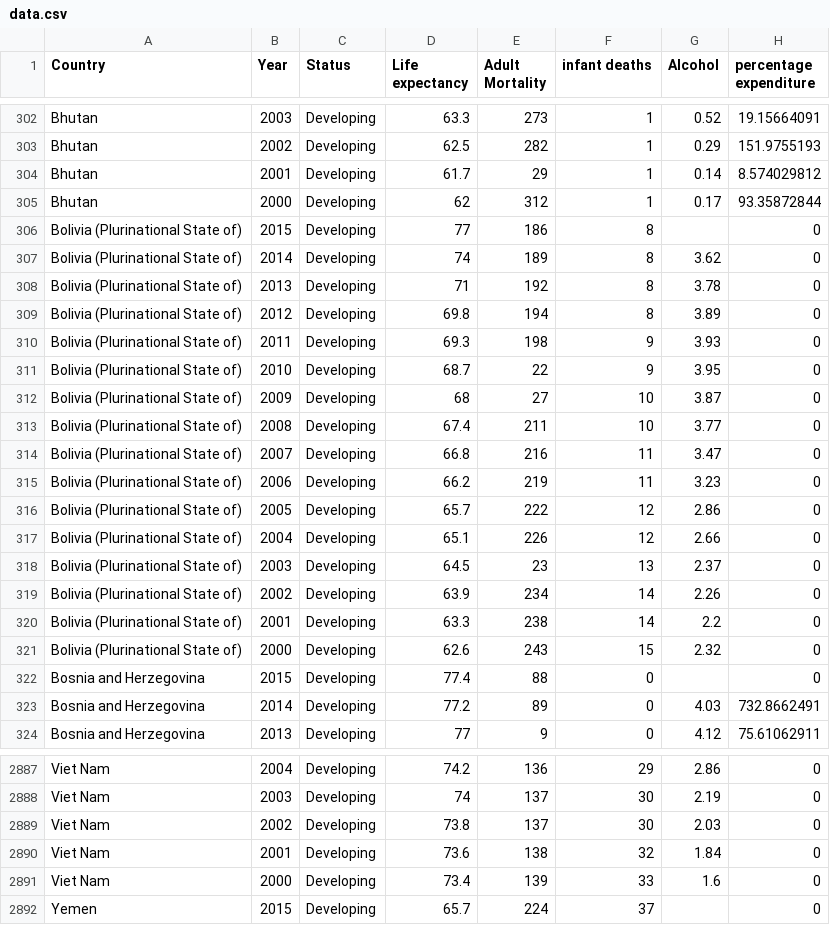
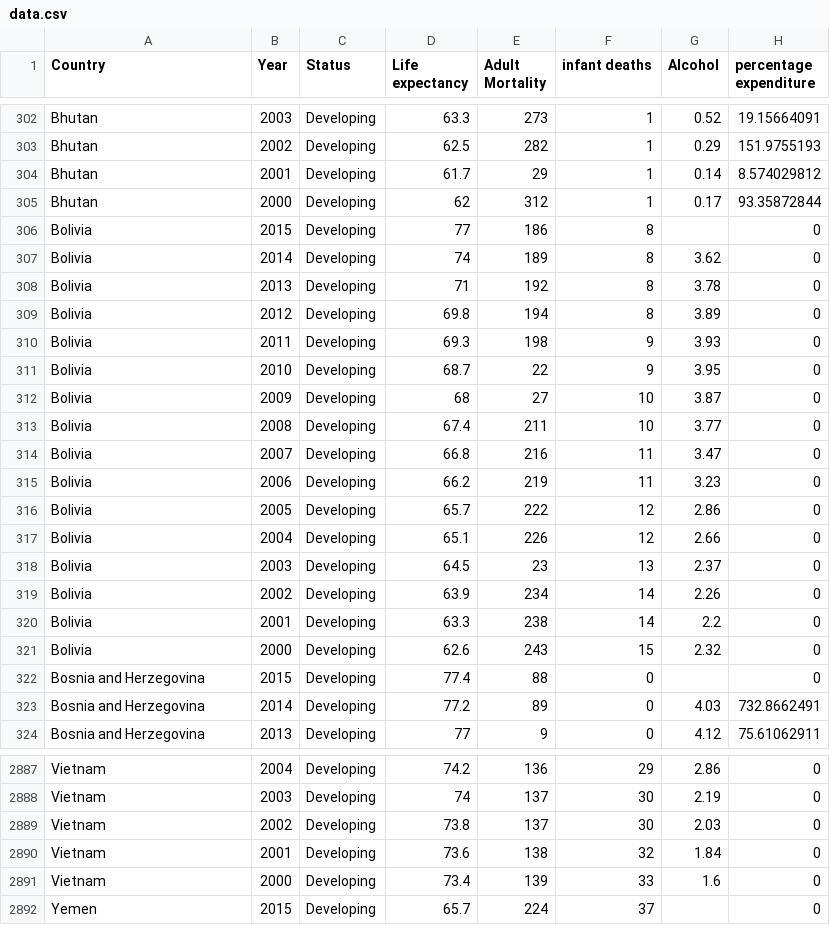
Before and after one commit to Vulleyball/data_1, a CSV file: data.csv, drawn as a sheet; only a part is shown, gaps mark what is left out; the diff covers the shown part only; the diff names each change by its address in the sheet, - before the commit and + after, or states it on an @@ line.

```diff
--- a/data.csv
+++ b/data.csv
-A306:A321 (Country): Bolivia (Plurinational State of)
+A306:A321 (Country): Bolivia
-A2887:A2891 (Country): Viet Nam
+A2887:A2891 (Country): Vietnam
```
Also changed, not shown: 91 edited cells elsewhere in this file.
